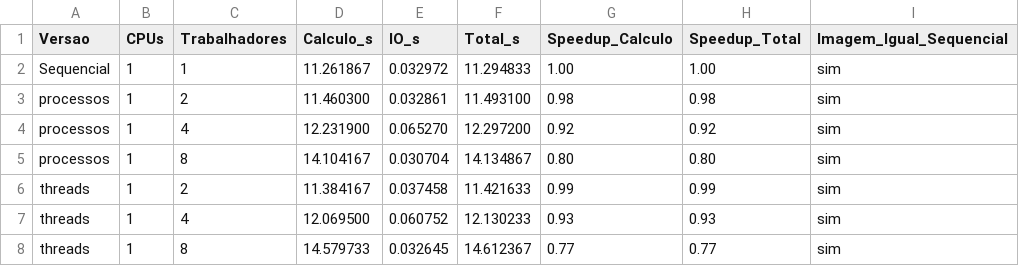
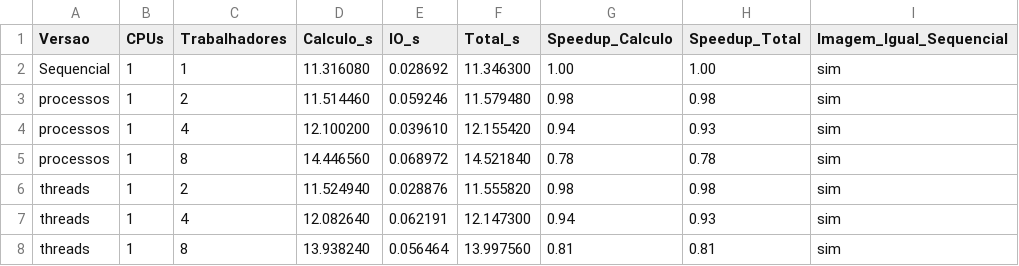
Before and after one commit to fredbazano/OS2-2026-2, a CSV file: testes/resultados/final_dentro_container.csv, drawn as a sheet; only a part is shown; the diff covers the shown part only.

Commit message:
feat: Tempo Total mede o programa inteiro; benchmarks com 5 repetições
- Tempo Total passa a ser a duração completa do main (t_total_start/t_total_end),
  incluindo alocação e liberação de memória; cálculo e I/O continuam separados
- Scripts de teste usam 5 repetições por padrão
- Resultados finais e apresentação atualizados com a nova rodada
  (Amdahl com f = (Total - Cálculo) / Total)

```diff
--- a/testes/resultados/final_dentro_container.csv
+++ b/testes/resultados/final_dentro_container.csv
@@ -1,8 +1,8 @@
 Versao,CPUs,Trabalhadores,Calculo_s,IO_s,Total_s,Speedup_Calculo,Speedup_Total,Imagem_Igual_Sequencial
-Sequencial,1,1,11.261867,0.032972,11.294833,1.00,1.00,sim
-processos,1,2,11.460300,0.032861,11.493100,0.98,0.98,sim
-processos,1,4,12.231900,0.065270,12.297200,0.92,0.92,sim
-processos,1,8,14.104167,0.030704,14.134867,0.80,0.80,sim
-threads,1,2,11.384167,0.037458,11.421633,0.99,0.99,sim
-threads,1,4,12.069500,0.060752,12.130233,0.93,0.93,sim
-threads,1,8,14.579733,0.032645,14.612367,0.77,0.77,sim
+Sequencial,1,1,11.316080,0.028692,11.346300,1.00,1.00,sim
+processos,1,2,11.514460,0.059246,11.579480,0.98,0.98,sim
+processos,1,4,12.100200,0.039610,12.155420,0.94,0.93,sim
+processos,1,8,14.446560,0.068972,14.521840,0.78,0.78,sim
+threads,1,2,11.524940,0.028876,11.555820,0.98,0.98,sim
+threads,1,4,12.082640,0.062191,12.147300,0.94,0.93,sim
+threads,1,8,13.938240,0.056464,13.997560,0.81,0.81,sim
```
Also changed, not shown: 65 edited cells elsewhere in this file, testes/resultados/final_fora_container.csv, 9 other files.
